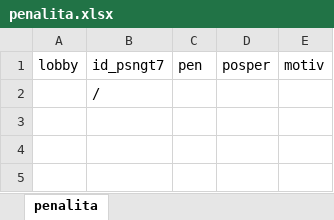
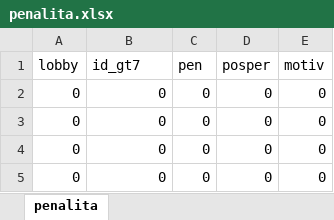
Before and after one commit to Parenji/AllTraction, an Excel workbook: backend/penalita/penalita.xlsx, sheet penalita, drawn as a sheet; values as stored, in another font and other column widths than the file's, no borders; removed rows and columns are numbered as before the commit, all else as after; the diff names each change by its address in the sheet, - before the commit and + after, or states it on an @@ line.

```diff
--- a/backend/penalita/penalita.xlsx (sheet penalita)
+++ b/backend/penalita/penalita.xlsx (sheet penalita)
-B1: id_psngt7
+B1: id_gt7
-row 2:  | /
+row 2: 0 | 0 | 0 | 0 | 0
+row 3: 0 | 0 | 0 | 0 | 0
+row 4: 0 | 0 | 0 | 0 | 0
+row 5: 0 | 0 | 0 | 0 | 0
```
Also changed, not shown: backend/TLM WORLD TOUR CLASSIFICHE.xlsm, 4 other files.
